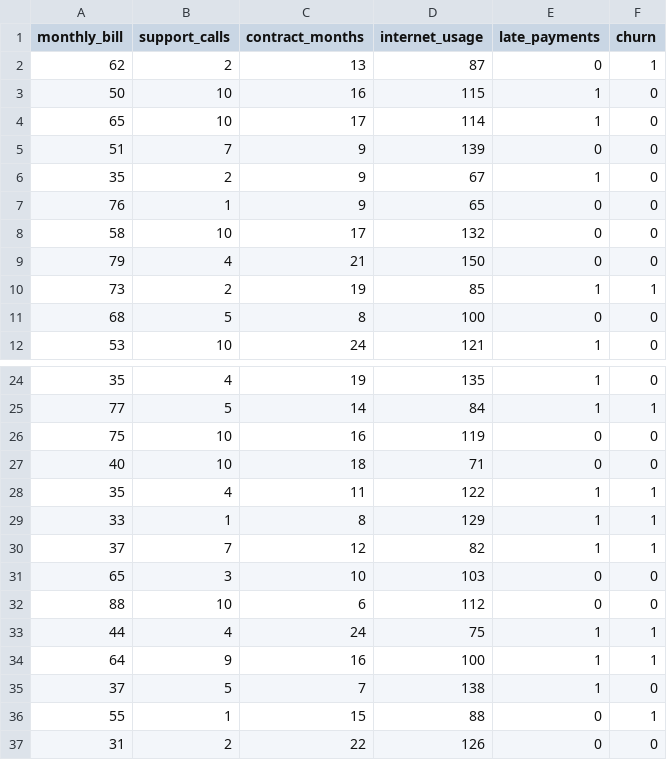
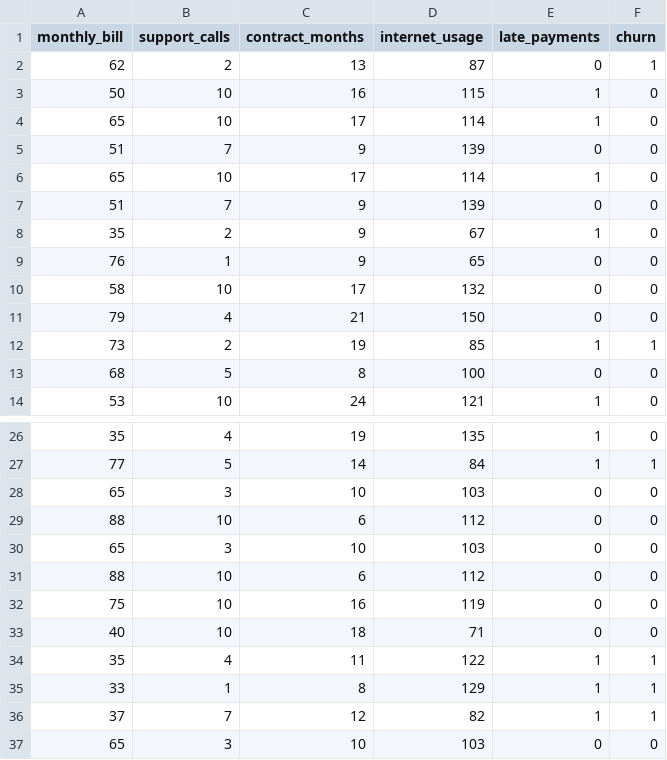
Before and after one commit to loadevent/ai-hands-on-exercises-v2.0, a CSV file: customer_churn.csv, drawn as a sheet; only a part is shown, gaps mark what is left out; the shorter side is filled out with more unchanged rows; the diff names each change by its address in the sheet, - before the commit and + after, or states it on an @@ line.

Commit message:
Duplicate records

```diff
--- a/customer_churn.csv
+++ b/customer_churn.csv
+row 6: 65 | 10 | 17 | 114 | 1 | 0
+row 7: 51 | 7 | 9 | 139 | 0 | 0
+row 28: 65 | 3 | 10 | 103 | 0 | 0
+row 29: 88 | 10 | 6 | 112 | 0 | 0
+row 30: 65 | 3 | 10 | 103 | 0 | 0
+row 31: 88 | 10 | 6 | 112 | 0 | 0
```
